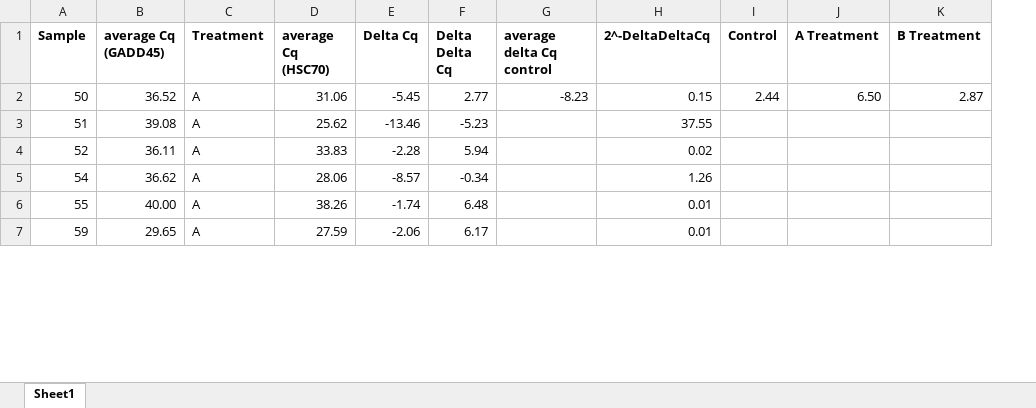
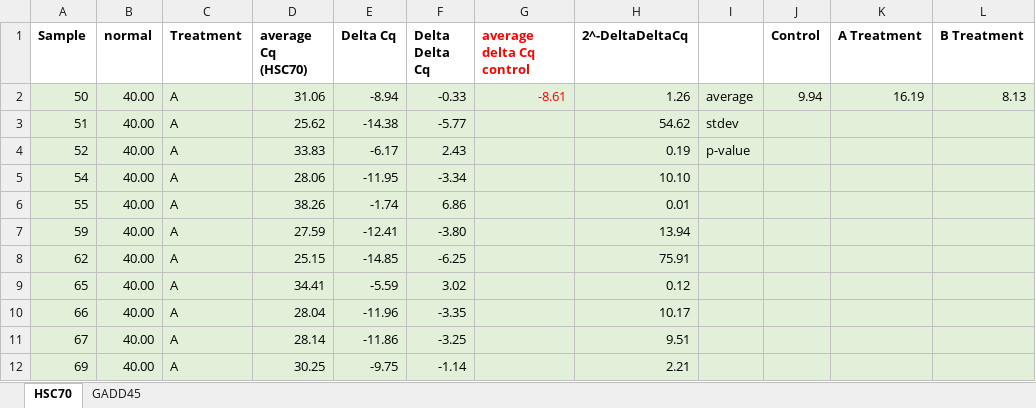
Before and after one commit to aspencoyle/fish541_lab, an Excel workbook: data/EXP_2/exp2_compiled_results.xlsx, sheet HSC70, drawn as a sheet; only a part is shown; values as stored, in another font and other column widths than the file's, no borders; removed rows and columns are numbered as before the commit, all else as after; the diff covers the shown part only; the diff names each change by its address in the sheet, - before the commit and + after, or states it on an @@ line.

```diff
--- a/data/EXP_2/exp2_compiled_results.xlsx (sheet HSC70)
+++ b/data/EXP_2/exp2_compiled_results.xlsx (sheet HSC70)
-sheet tab: Sheet1
+sheet tab: HSC70
+sheet tab: GADD45
-column B (average Cq (GADD45)), rows 2-7: 36.52 | 39.08 | 36.11 | 36.62 | 40.00 | 29.65
+column B (normal), rows 2-7: all 40.00
+column I, rows 2-4: average | stdev | p-value
-G1:G2 text colour: black
+G1:G2 text colour: #FF0000
-A2:A7 fill: none
+A2:A7 fill: #E2F0D9
-C2:H7 fill: none
+C2:H7 fill: #E2F0D9
-E2 (Delta Cq): -5.45
+E2 (Delta Cq): -8.94
-F2 (Delta Delta Cq): 2.77
+F2 (Delta Delta Cq): -0.33
-G2 (average delta Cq control): -8.23
+G2 (average delta Cq control): -8.61
-H2 (2^-DeltaDeltaCq): 0.15
+H2 (2^-DeltaDeltaCq): 1.26
-J2 (Control): 2.44
+J2 (Control): 9.94
-J2:L7 fill: none
+J2:L7 fill: #E2F0D9
-K2 (A Treatment): 6.50
+K2 (A Treatment): 16.19
-L2 (B Treatment): 2.87
+L2 (B Treatment): 8.13
-E3 (Delta Cq): -13.46
+E3 (Delta Cq): -14.38
-F3 (Delta Delta Cq): -5.23
+F3 (Delta Delta Cq): -5.77
-H3 (2^-DeltaDeltaCq): 37.55
+H3 (2^-DeltaDeltaCq): 54.62
-E4 (Delta Cq): -2.28
+E4 (Delta Cq): -6.17
-F4 (Delta Delta Cq): 5.94
+F4 (Delta Delta Cq): 2.43
-H4 (2^-DeltaDeltaCq): 0.02
+H4 (2^-DeltaDeltaCq): 0.19
-E5 (Delta Cq): -8.57
+E5 (Delta Cq): -11.95
-F5 (Delta Delta Cq): -0.34
+F5 (Delta Delta Cq): -3.34
-H5 (2^-DeltaDeltaCq): 1.26
+H5 (2^-DeltaDeltaCq): 10.10
-F6 (Delta Delta Cq): 6.48
+F6 (Delta Delta Cq): 6.86
-E7 (Delta Cq): -2.06
+E7 (Delta Cq): -12.41
-F7 (Delta Delta Cq): 6.17
+F7 (Delta Delta Cq): -3.80
-H7 (2^-DeltaDeltaCq): 0.01
+H7 (2^-DeltaDeltaCq): 13.94
+row 8: 62 | 40.00 | A | 25.15 | -14.85 | -6.25 |  | 75.91
+row 9: 65 | 40.00 | A | 34.41 | -5.59 | 3.02 |  | 0.12
+row 10: 66 | 40.00 | A | 28.04 | -11.96 | -3.35 |  | 10.17
+row 11: 67 | 40.00 | A | 28.14 | -11.86 | -3.25 |  | 9.51
+row 12: 69 | 40.00 | A | 30.25 | -9.75 | -1.14 |  | 2.21
```
Also changed, not shown: 9 added rows, 2 removed rows, 31 edited cells and cell formats elsewhere in this sheet, formulas that keep their value, 6 other files.
